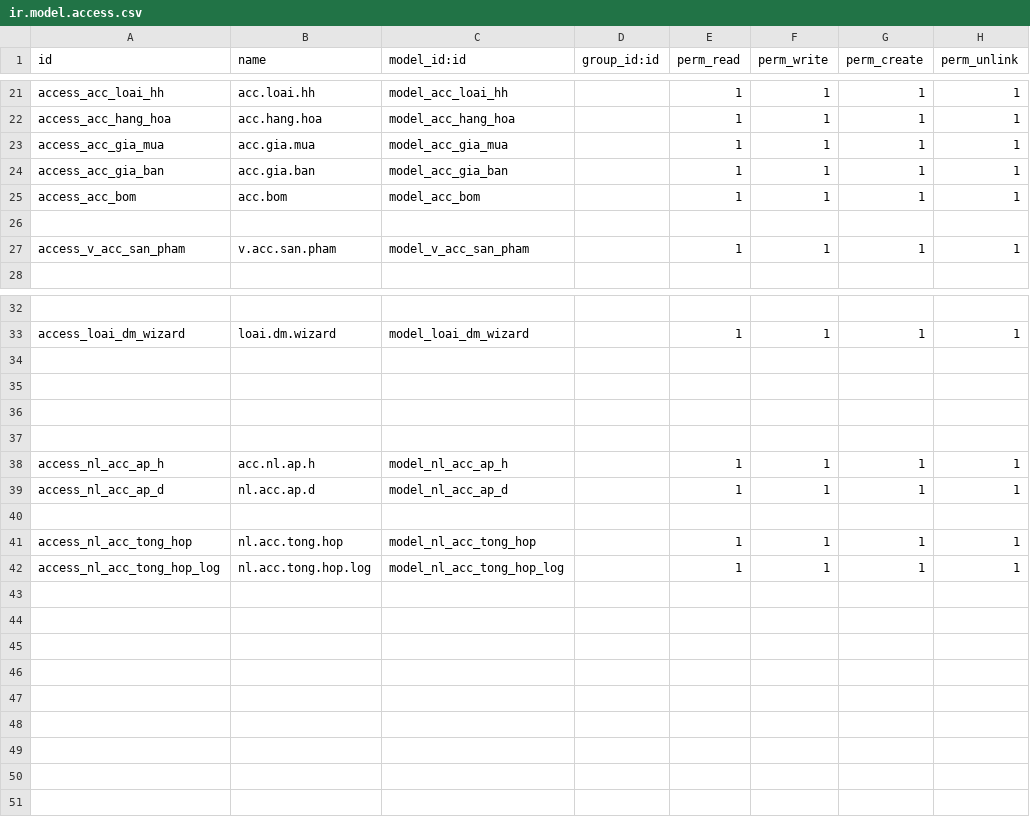
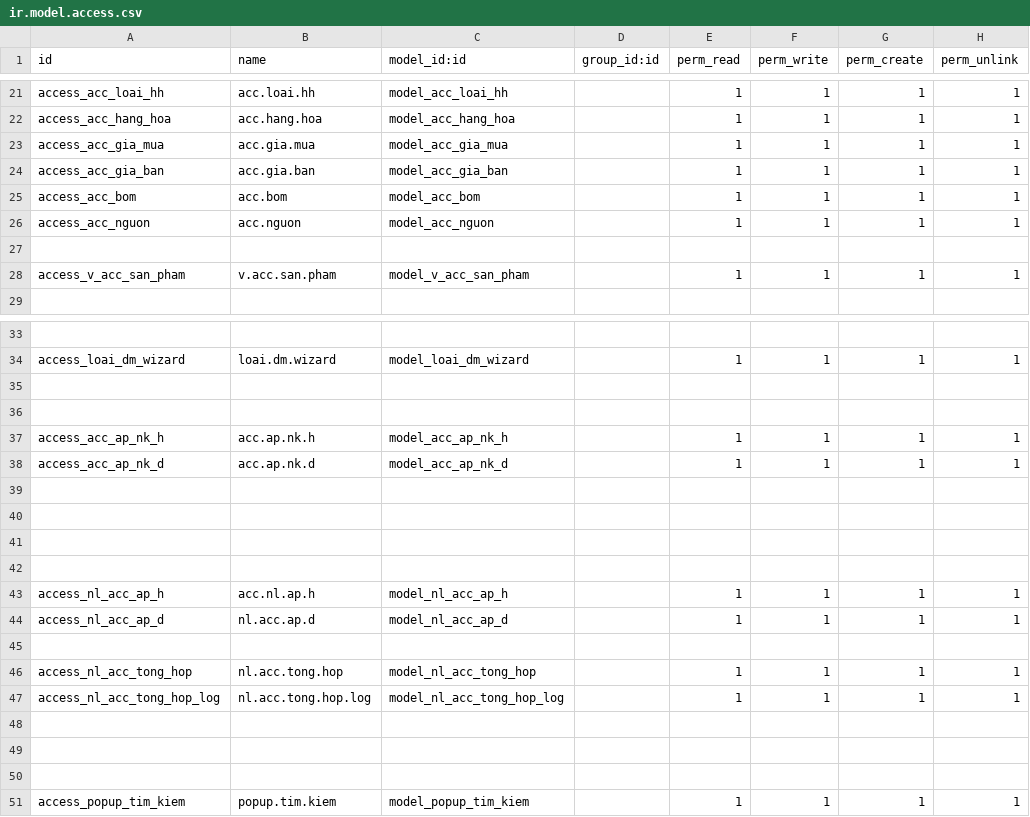
Before and after one commit to sonhasoftware/odoo-accounting, a CSV file: sonha_ke_toan/security/ir.model.access.csv, drawn as a sheet; only a part is shown, gaps mark what is left out; the diff names each change by its address in the sheet, - before the commit and + after, or states it on an @@ line.

```diff
--- a/sonha_ke_toan/security/ir.model.access.csv
+++ b/sonha_ke_toan/security/ir.model.access.csv
+row 26: access_acc_nguon | acc.nguon | model_acc_nguon |  | 1 | 1 | 1 | 1
+row 37: access_acc_ap_nk_h | acc.ap.nk.h | model_acc_ap_nk_h |  | 1 | 1 | 1 | 1
+row 38: access_acc_ap_nk_d | acc.ap.nk.d | model_acc_ap_nk_d |  | 1 | 1 | 1 | 1
+row 39: (empty)
+row 40: (empty)
+row 48: (empty)
+row 49: (empty)
+row 50: (empty)
+row 51: access_popup_tim_kiem | popup.tim.kiem | model_popup_tim_kiem |  | 1 | 1 | 1 | 1
```
Also changed, not shown: 24 other files.
